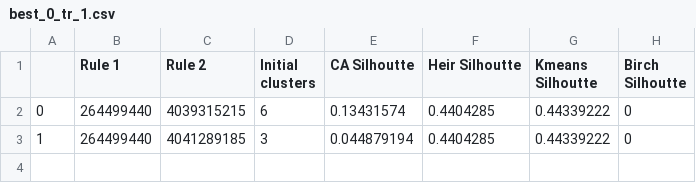
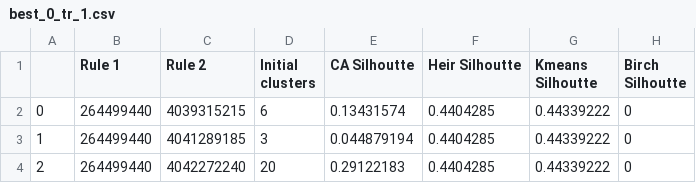
Before and after one commit to Viswonathan06/Reversible-Cellular-Automata-Clustering, a CSV file: .temp/Retail Dataset/Custers-2/best_0_tr_1.csv, drawn as a sheet.

```diff
--- a/.temp/Retail Dataset/Custers-2/best_0_tr_1.csv
+++ b/.temp/Retail Dataset/Custers-2/best_0_tr_1.csv
@@ -3 +3,2 @@
 1,264499440,4041289185,3,0.044879194,0.4404285,0.44339222,0
+2,264499440,4042272240,20,0.29122183,0.4404285,0.44339222,0
```
Also changed, not shown: .temp/Retail Dataset/Custers-2/best_final_scores.csv, 28 other files.
